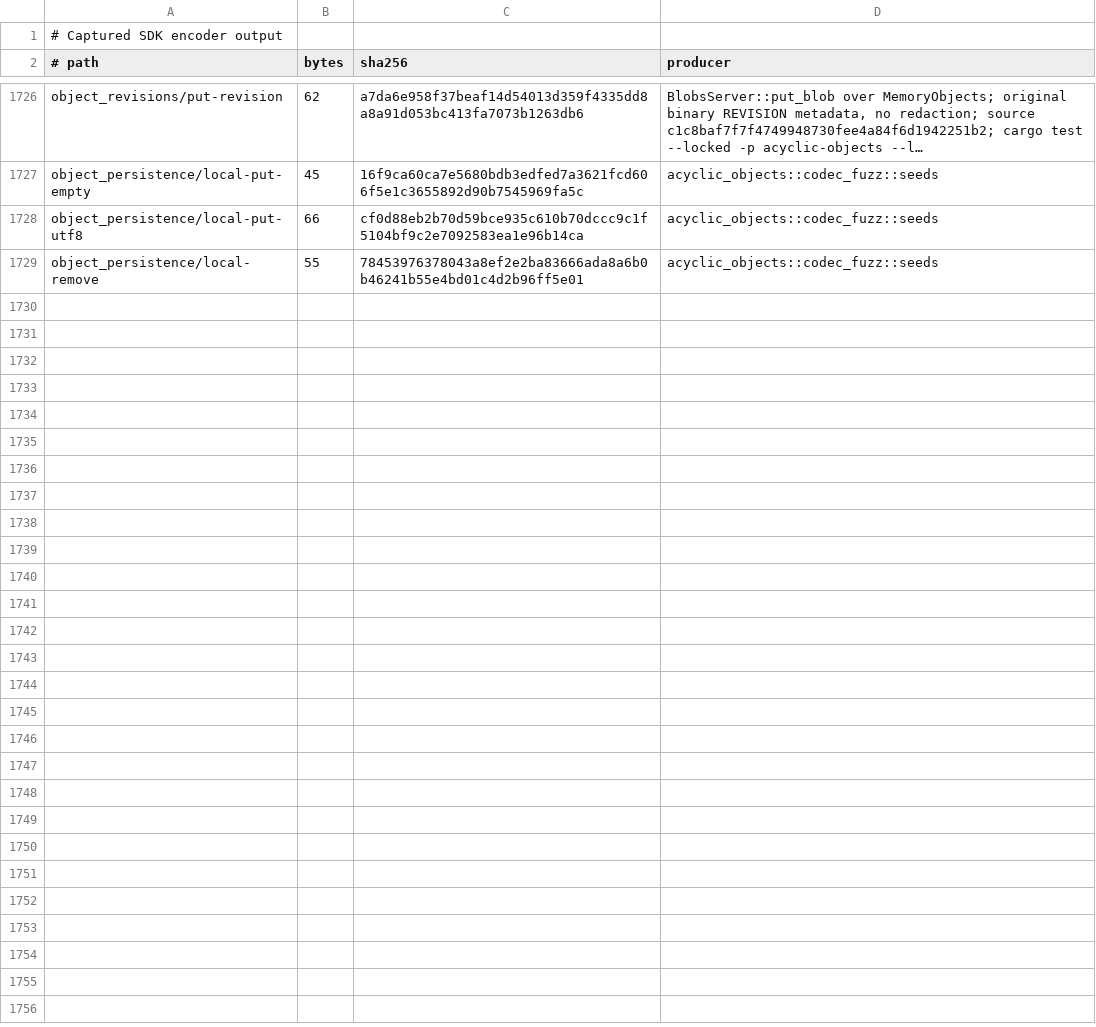
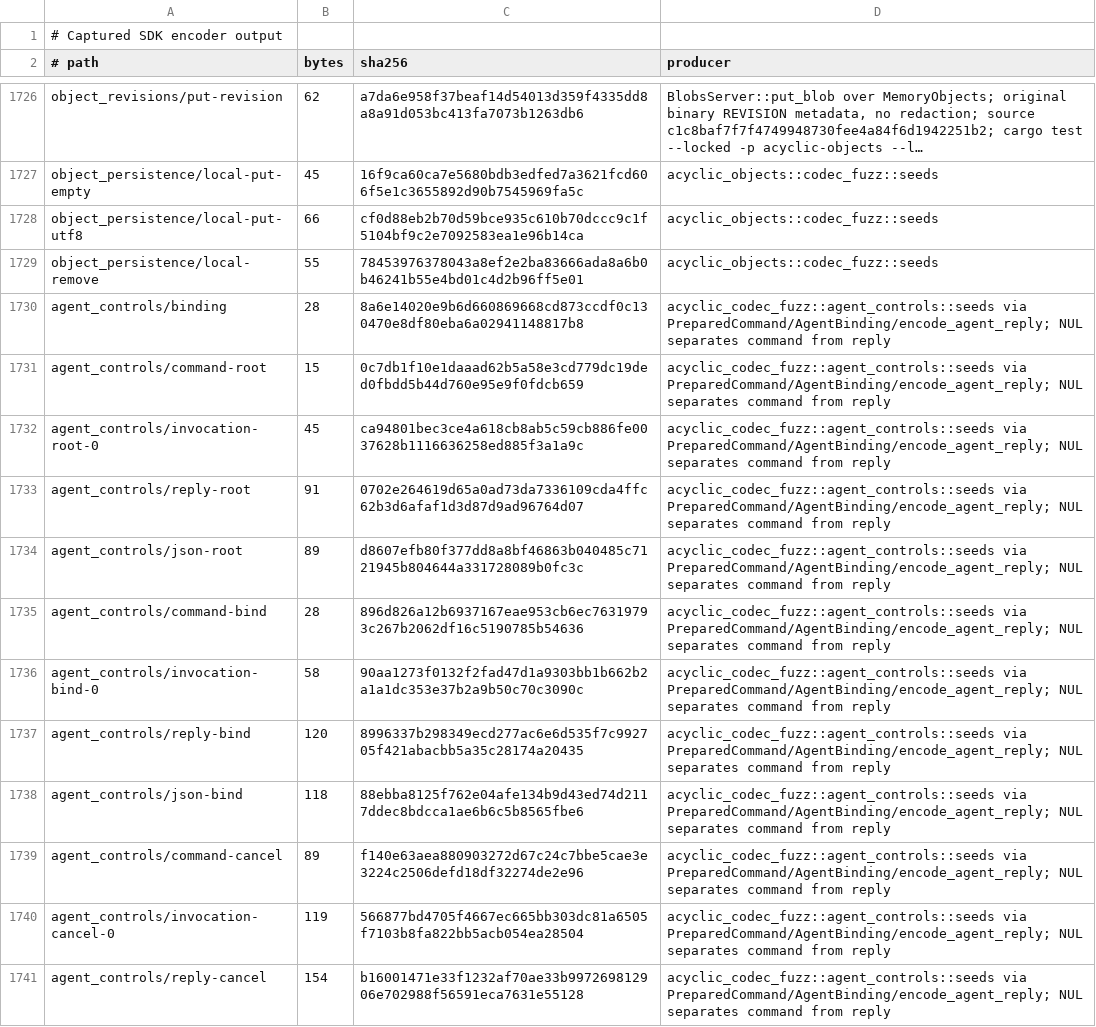
Before and after one commit to acyclic-labs/sdk, a TSV file: rust/codec-fuzz/corpus/SOURCES.tsv, drawn as a sheet; only a part is shown, gaps mark what is left out; long unchanged cells end in …; the diff covers the shown part only; the diff names each change by its address in the sheet, - before the commit and + after, or states it on an @@ line.

```diff
--- a/rust/codec-fuzz/corpus/SOURCES.tsv
+++ b/rust/codec-fuzz/corpus/SOURCES.tsv
+row 1730: agent_controls/binding | 28 | 8a6e14020e9b6d660869668cd873ccdf0c130470e8df80eba6a02941148817b8 | acyclic_codec_fuzz::agent_controls::seeds via PreparedCommand/AgentBinding/encode_agent_reply; NUL separates command from reply
+row 1731: agent_controls/command-root | 15 | 0c7db1f10e1daaad62b5a58e3cd779dc19ded0fbdd5b44d760e95e9f0fdcb659 | acyclic_codec_fuzz::agent_controls::seeds via PreparedCommand/AgentBinding/encode_agent_reply; NUL separates command from reply
+row 1732: agent_controls/invocation-root-0 | 45 | ca94801bec3ce4a618cb8ab5c59cb886fe0037628b1116636258ed885f3a1a9c | acyclic_codec_fuzz::agent_controls::seeds via PreparedCommand/AgentBinding/encode_agent_reply; NUL separates command from reply
+row 1733: agent_controls/reply-root | 91 | 0702e264619d65a0ad73da7336109cda4ffc62b3d6afaf1d3d87d9ad96764d07 | acyclic_codec_fuzz::agent_controls::seeds via PreparedCommand/AgentBinding/encode_agent_reply; NUL separates command from reply
+row 1734: agent_controls/json-root | 89 | d8607efb80f377dd8a8bf46863b040485c7121945b804644a331728089b0fc3c | acyclic_codec_fuzz::agent_controls::seeds via PreparedCommand/AgentBinding/encode_agent_reply; NUL separates command from reply
+row 1735: agent_controls/command-bind | 28 | 896d826a12b6937167eae953cb6ec76319793c267b2062df16c5190785b54636 | acyclic_codec_fuzz::agent_controls::seeds via PreparedCommand/AgentBinding/encode_agent_reply; NUL separates command from reply
+row 1736: agent_controls/invocation-bind-0 | 58 | 90aa1273f0132f2fad47d1a9303bb1b662b2a1a1dc353e37b2a9b50c70c3090c | acyclic_codec_fuzz::agent_controls::seeds via PreparedCommand/AgentBinding/encode_agent_reply; NUL separates command from reply
+row 1737: agent_controls/reply-bind | 120 | 8996337b298349ecd277ac6e6d535f7c992705f421abacbb5a35c28174a20435 | acyclic_codec_fuzz::agent_controls::seeds via PreparedCommand/AgentBinding/encode_agent_reply; NUL separates command from reply
+row 1738: agent_controls/json-bind | 118 | 88ebba8125f762e04afe134b9d43ed74d2117ddec8bdcca1ae6b6c5b8565fbe6 | acyclic_codec_fuzz::agent_controls::seeds via PreparedCommand/AgentBinding/encode_agent_reply; NUL separates command from reply
+row 1739: agent_controls/command-cancel | 89 | f140e63aea880903272d67c24c7bbe5cae3e3224c2506defd18df32274de2e96 | acyclic_codec_fuzz::agent_controls::seeds via PreparedCommand/AgentBinding/encode_agent_reply; NUL separates command from reply
+row 1740: agent_controls/invocation-cancel-0 | 119 | 566877bd4705f4667ec665bb303dc81a6505f7103b8fa822bb5acb054ea28504 | acyclic_codec_fuzz::agent_controls::seeds via PreparedCommand/AgentBinding/encode_agent_reply; NUL separates command from reply
+row 1741: agent_controls/reply-cancel | 154 | b16001471e33f1232af70ae33b997269812906e702988f56591eca7631e55128 | acyclic_codec_fuzz::agent_controls::seeds via PreparedCommand/AgentBinding/encode_agent_reply; NUL separates command from reply
```
Also changed, not shown: 11 added rows elsewhere in this file, 26 other files.
